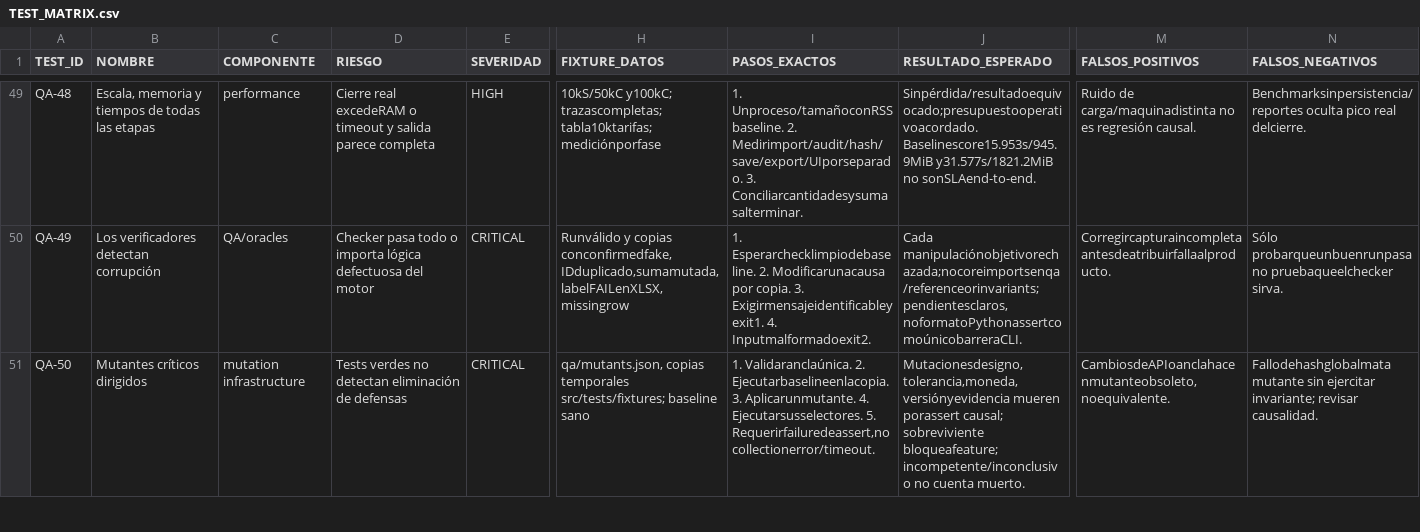
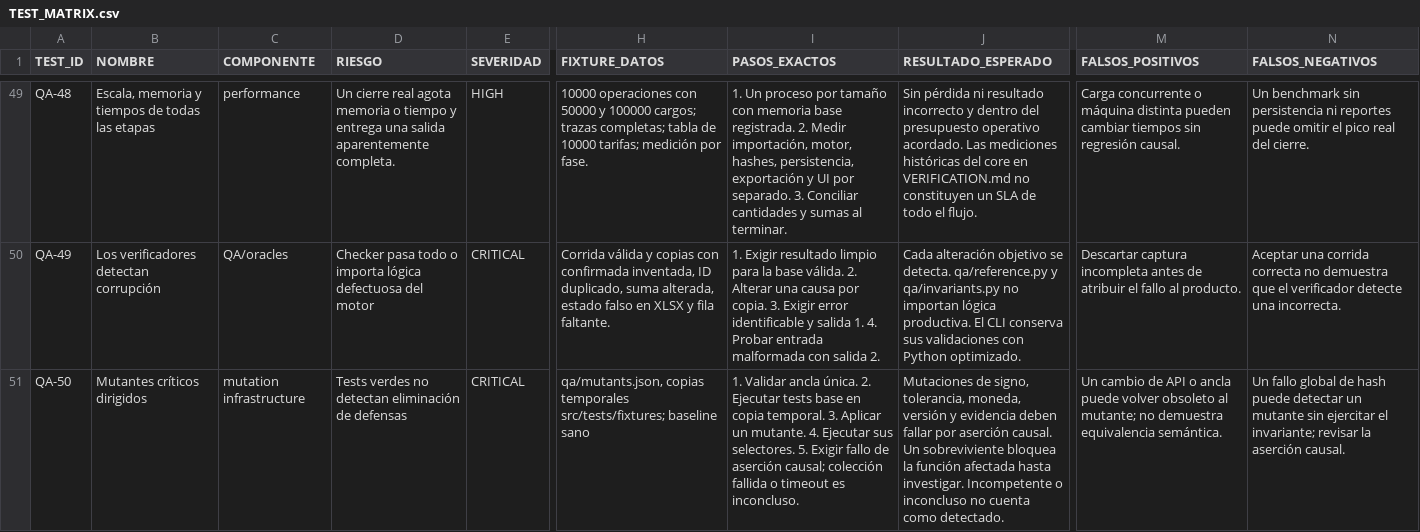
Before and after one commit to Juan4787/Calibre, a CSV file: docs/TEST_MATRIX.csv, drawn as a sheet; only a part is shown, gaps mark what is left out; the diff covers the shown part only; the diff names each change by its address in the sheet, - before the commit and + after, or states it on an @@ line.

Commit message:
docs(qa): complete operational verification system

```diff
--- a/docs/TEST_MATRIX.csv
+++ b/docs/TEST_MATRIX.csv
-D49 (RIESGO): Cierre real excedeRAM o timeout y salida parece completa
+D49 (RIESGO): Un cierre real agota memoria o tiempo y entrega una salida aparentemente completa.
-H49 (FIXTURE_DATOS): 10kS/50kC y100kC; trazascompletas;tabla10ktarifas;mediciónporfase
+H49 (FIXTURE_DATOS): 10000 operaciones con 50000 y 100000 cargos; trazas completas; tabla de 10000 tarifas; medición por fase.
-I49 (PASOS_EXACTOS): 1. Unproceso/tamañoconRSSbaseline. 2. Medirimport/audit/hash/save/export/UIporseparado. 3. Conciliarcantidadesysumasalterminar.
+I49 (PASOS_EXACTOS): 1. Un proceso por tamaño con memoria base registrada. 2. Medir importación, motor, hashes, persistencia, exportación y UI por separado. 3. Conciliar cantidades y sumas al terminar.
-J49 (RESULTADO_ESPERADO): Sinpérdida/resultadoequivocado;presupuestooperativoacordado. Baselinescore15.953s/945.9MiB y31.577s/1821.2MiB no sonSLAend-to-end.
+J49 (RESULTADO_ESPERADO): Sin pérdida ni resultado incorrecto y dentro del presupuesto operativo acordado. Las mediciones históricas del core en VERIFICATION.md no constituyen un SLA de todo el flujo.
-M49 (FALSOS_POSITIVOS): Ruido de carga/maquinadistinta no es regresión causal.
+M49 (FALSOS_POSITIVOS): Carga concurrente o máquina distinta pueden cambiar tiempos sin regresión causal.
-N49 (FALSOS_NEGATIVOS): Benchmarksinpersistencia/reportes oculta pico real delcierre.
+N49 (FALSOS_NEGATIVOS): Un benchmark sin persistencia ni reportes puede omitir el pico real del cierre.
-H50 (FIXTURE_DATOS): Runválido y copias conconfirmedfake,IDduplicado,sumamutada,labelFAILenXLSX,missingrow
+H50 (FIXTURE_DATOS): Corrida válida y copias con confirmada inventada, ID duplicado, suma alterada, estado falso en XLSX y fila faltante.
-I50 (PASOS_EXACTOS): 1. Esperarchecklimpiodebaseline. 2. Modificarunacausa por copia. 3. Exigirmensajeidentificableyexit1. 4. Inputmalformadoexit2.
+I50 (PASOS_EXACTOS): 1. Exigir resultado limpio para la base válida. 2. Alterar una causa por copia. 3. Exigir error identificable y salida 1. 4. Probar entrada malformada con salida 2.
-J50 (RESULTADO_ESPERADO): Cada manipulaciónobjetivorechazada;nocoreimportsenqa/referenceorinvariants;pendientesclaros,noformatoPythonassertcomoúnicobarreraCLI.
+J50 (RESULTADO_ESPERADO): Cada alteración objetivo se detecta. qa/reference.py y qa/invariants.py no importan lógica productiva. El CLI conserva sus validaciones con Python optimizado.
-M50 (FALSOS_POSITIVOS): Corregircapturaincompletaantesdeatribuirfallaalproducto.
+M50 (FALSOS_POSITIVOS): Descartar captura incompleta antes de atribuir el fallo al producto.
-N50 (FALSOS_NEGATIVOS): Sólo probarqueunbuenrunpasa no pruebaqueelchecker sirva.
+N50 (FALSOS_NEGATIVOS): Aceptar una corrida correcta no demuestra que el verificador detecte una incorrecta.
-I51 (PASOS_EXACTOS): 1. Validaranclaúnica. 2. Ejecutarbaselineenlacopia. 3. Aplicarunmutante. 4. Ejecutarsusselectores. 5. Requerirfailuredeassert,no collectionerror/timeout.
+I51 (PASOS_EXACTOS): 1. Validar ancla única. 2. Ejecutar tests base en copia temporal. 3. Aplicar un mutante. 4. Ejecutar sus selectores. 5. Exigir fallo de aserción causal; colección fallida o timeout es inconcluso.
-J51 (RESULTADO_ESPERADO): Mutacionesdesigno,tolerancia,moneda,versiónyevidencia mueren porassert causal; sobreviviente bloqueafeature;incompetente/inconclusivo no cuenta muerto.
+J51 (RESULTADO_ESPERADO): Mutaciones de signo, tolerancia, moneda, versión y evidencia deben fallar por aserción causal. Un sobreviviente bloquea la función afectada hasta investigar. Incompetente o inconcluso no cuenta como detectado.
-M51 (FALSOS_POSITIVOS): CambiosdeAPIoanclahacenmutanteobsoleto,noequivalente.
+M51 (FALSOS_POSITIVOS): Un cambio de API o ancla puede volver obsoleto al mutante; no demuestra equivalencia semántica.
-N51 (FALSOS_NEGATIVOS): Fallodehashglobalmata mutante sin ejercitar invariante; revisar causalidad.
+N51 (FALSOS_NEGATIVOS): Un fallo global de hash puede detectar un mutante sin ejercitar el invariante; revisar la aserción causal.
```
Also changed, not shown: 101 edited cells elsewhere in this file, 15 other files.
